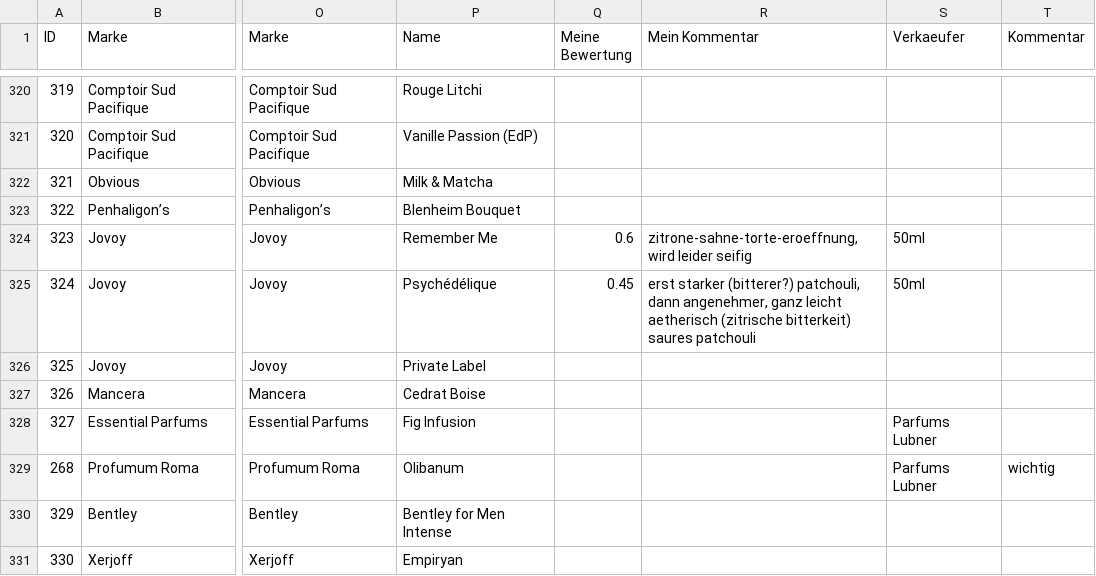
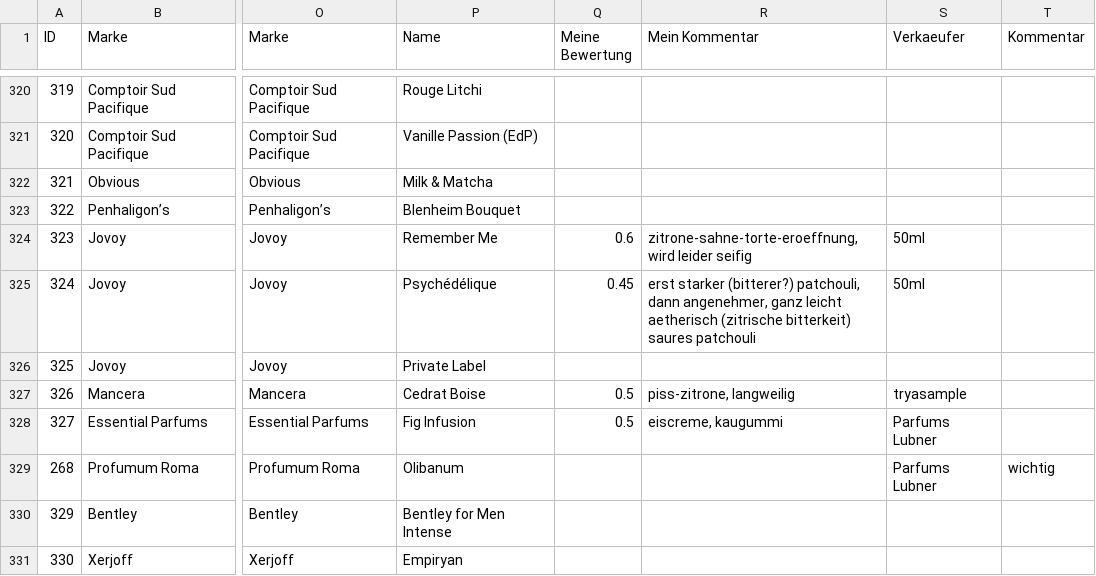
Before and after one commit to tilltheis/fragrance-data, a CSV file: perfumes_table_snapshot.csv (was perfumes.csv), drawn as a sheet; only a part is shown, gaps mark what is left out; the diff names each change by its address in the sheet, - before the commit and + after, or states it on an @@ line.

Commit message:
update perfumes table snapshot

```diff
--- a/perfumes.csv
+++ b/perfumes_table_snapshot.csv
-Q327:Q328 (Meine Bewertung): (empty)
+Q327:Q328 (Meine Bewertung): 0.5
-R327 (Mein Kommentar): (empty)
+R327 (Mein Kommentar): piss-zitrone, langweilig
-S327 (Verkaeufer): (empty)
+S327 (Verkaeufer): tryasample
-R328 (Mein Kommentar): (empty)
+R328 (Mein Kommentar): eiscreme, kaugummi
```
